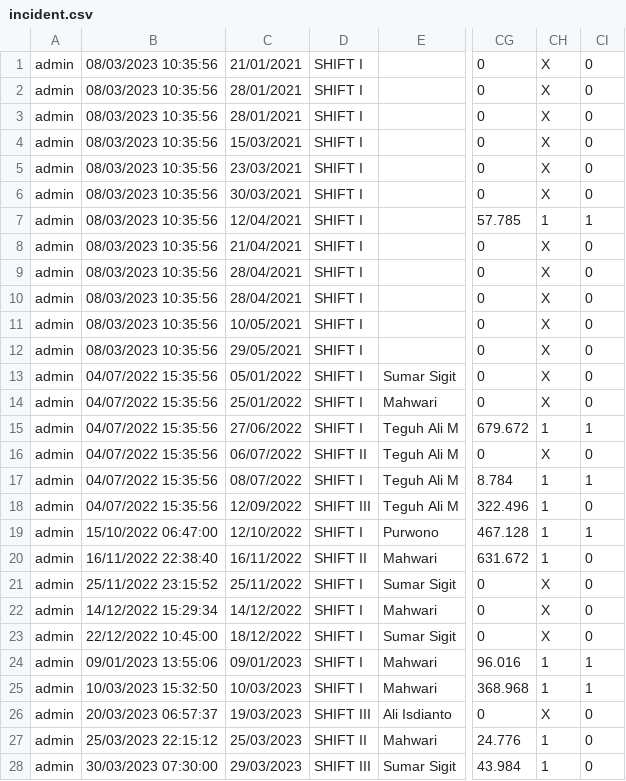
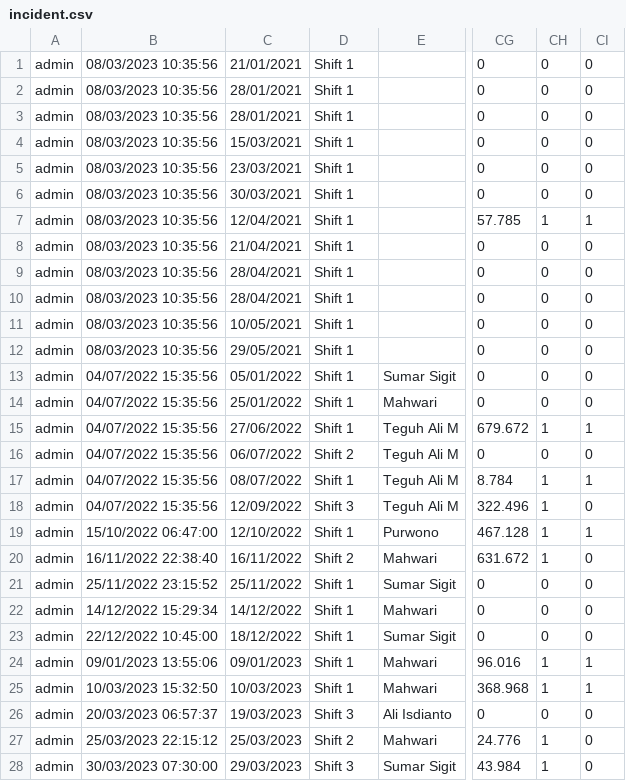
Before and after one commit to NovitaDian/siak, a CSV file: database/seeders/data/incident.csv, drawn as a sheet; only a part is shown, gaps mark what is left out; the diff covers the shown part only; the diff names each change by its address in the sheet, - before the commit and + after, or states it on an @@ line.

```diff
--- a/database/seeders/data/incident.csv
+++ b/database/seeders/data/incident.csv
-D1:D15: SHIFT I
+D1:D15: Shift 1
-CH1:CH6: X
+CH1:CH6: 0
-CH8:CH14: X
+CH8:CH14: 0
-D16: SHIFT II
+D16: Shift 2
-CH16: X
+CH16: 0
-D17: SHIFT I
+D17: Shift 1
-D18: SHIFT III
+D18: Shift 3
-D19: SHIFT I
+D19: Shift 1
-D20: SHIFT II
+D20: Shift 2
-D21:D25: SHIFT I
+D21:D25: Shift 1
-CH21:CH23: X
+CH21:CH23: 0
-D26: SHIFT III
+D26: Shift 3
-CH26: X
+CH26: 0
-D27: SHIFT II
+D27: Shift 2
-D28: SHIFT III
+D28: Shift 3
```
Also changed, not shown: 36 edited cells elsewhere in this file, 27 other files.
